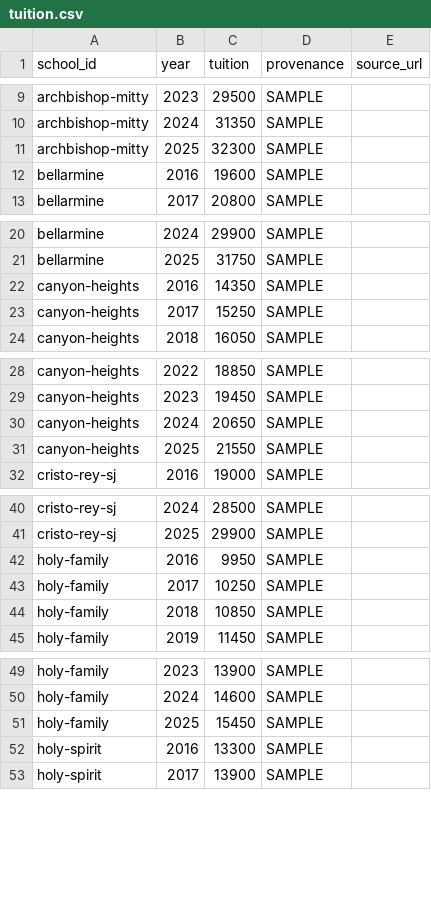
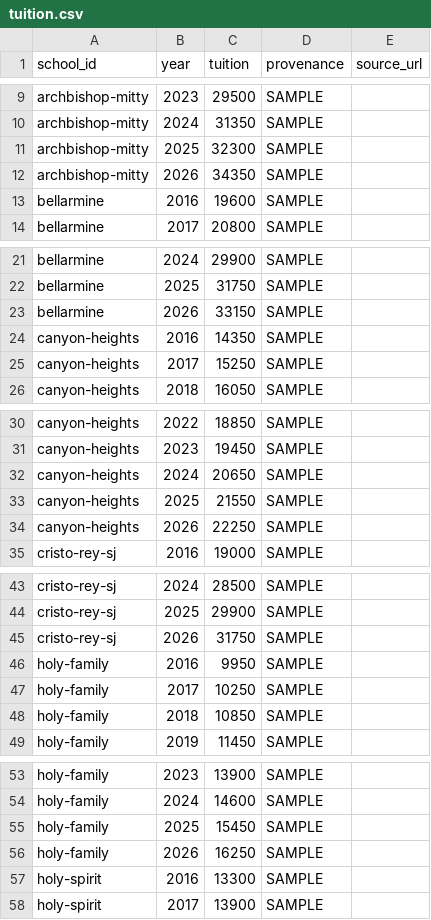
Before and after one commit to MPoncini96/DSJVitality, a CSV file: data/sample/tuition.csv, drawn as a sheet; only a part is shown, gaps mark what is left out; the diff covers the shown part only.

```diff
--- a/data/sample/tuition.csv
+++ b/data/sample/tuition.csv
@@ -11,2 +11,3 @@ archbishop-mitty,2024,31350,SAMPLE,
 archbishop-mitty,2025,32300,SAMPLE,
+archbishop-mitty,2026,34350,SAMPLE,
 bellarmine,2016,19600,SAMPLE,
@@ -21,2 +22,3 @@ bellarmine,2024,29900,SAMPLE,
 bellarmine,2025,31750,SAMPLE,
+bellarmine,2026,33150,SAMPLE,
 canyon-heights,2016,14350,SAMPLE,
@@ -31,2 +33,3 @@ canyon-heights,2024,20650,SAMPLE,
 canyon-heights,2025,21550,SAMPLE,
+canyon-heights,2026,22250,SAMPLE,
 cristo-rey-sj,2016,19000,SAMPLE,
@@ -41,2 +44,3 @@ cristo-rey-sj,2024,28500,SAMPLE,
 cristo-rey-sj,2025,29900,SAMPLE,
+cristo-rey-sj,2026,31750,SAMPLE,
 holy-family,2016,9950,SAMPLE,
@@ -51,2 +55,3 @@ holy-family,2024,14600,SAMPLE,
 holy-family,2025,15450,SAMPLE,
+holy-family,2026,16250,SAMPLE,
 holy-spirit,2016,13300,SAMPLE,
```
Also changed, not shown: 28 added rows elsewhere in this file, data/sample/data_audit.csv, data/sample/facilities.csv, 33 other files.
